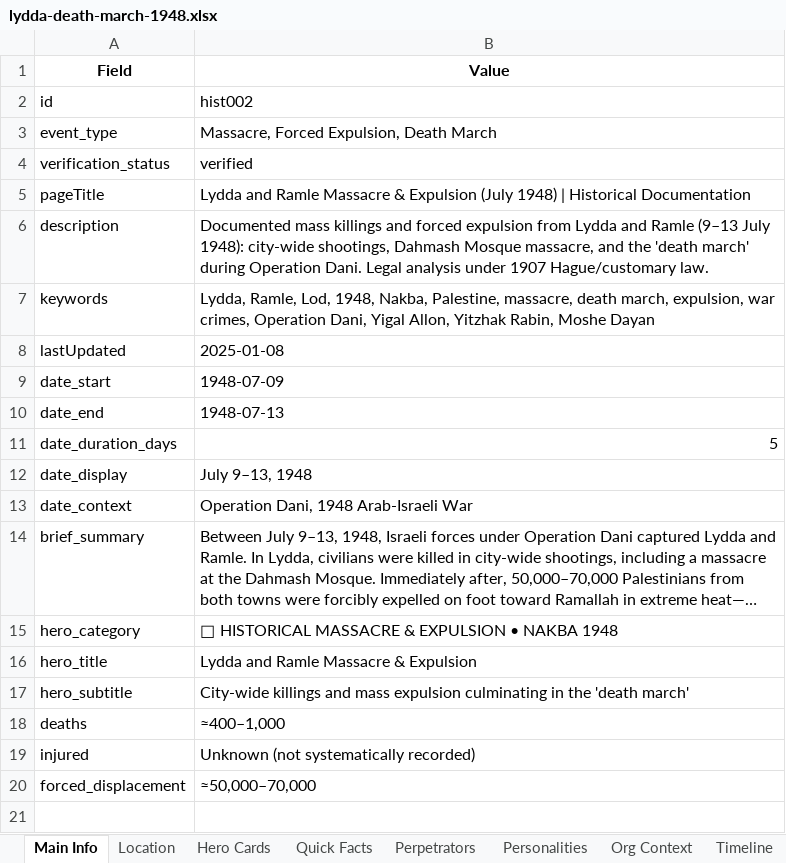
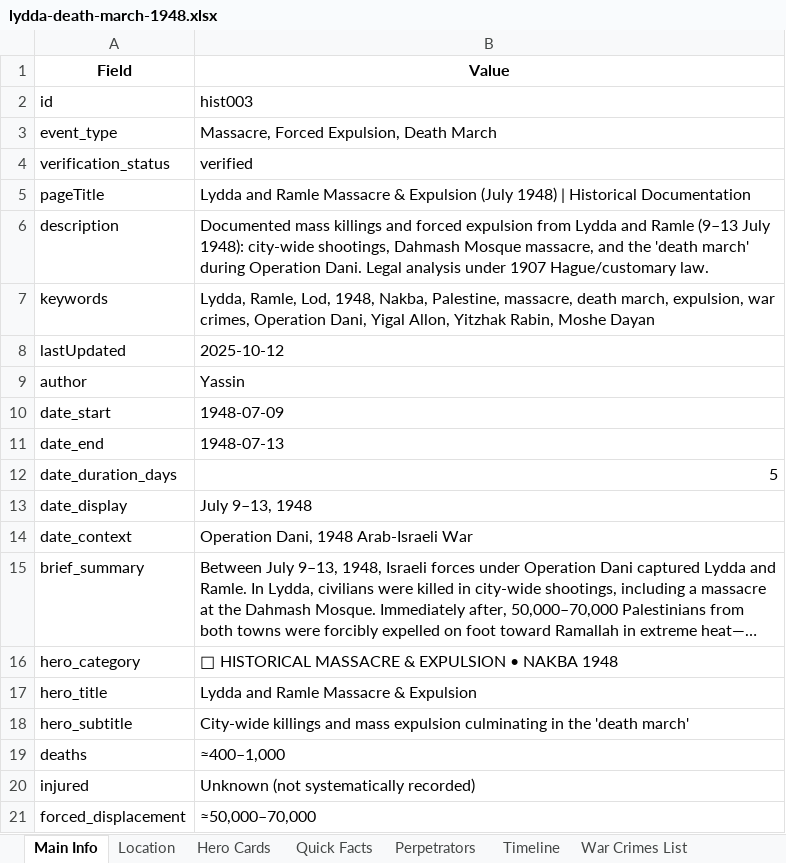
Before and after one commit to PalGenoPedia/PalGenoPedia, an Excel workbook: Pages/Historical_Massacres/lydda-death-march-1948.xlsx, sheet Main Info, drawn as a sheet; long unchanged cells end in …; values as stored, in another font and other column widths than the file's, no borders; the diff names each change by its address in the sheet, - before the commit and + after, or states it on an @@ line.

```diff
--- a/Pages/Historical_Massacres/lydda-death-march-1948.xlsx (sheet Main Info)
+++ b/Pages/Historical_Massacres/lydda-death-march-1948.xlsx (sheet Main Info)
-sheet tab: Personalities
-sheet tab: Org Context
-B2 (Value): hist002
+B2 (Value): hist003
-B8 (Value): 2025-01-08
+B8 (Value): 2025-10-12
+row 9: author | Yassin
```
Also changed, not shown: sheet Sources, sheet Location, sheet International Law, sheet Historical Impact, sheet Timeline, sheet War Crimes Detail, 3 more sheets, other sheet tabs, 13 other files.
